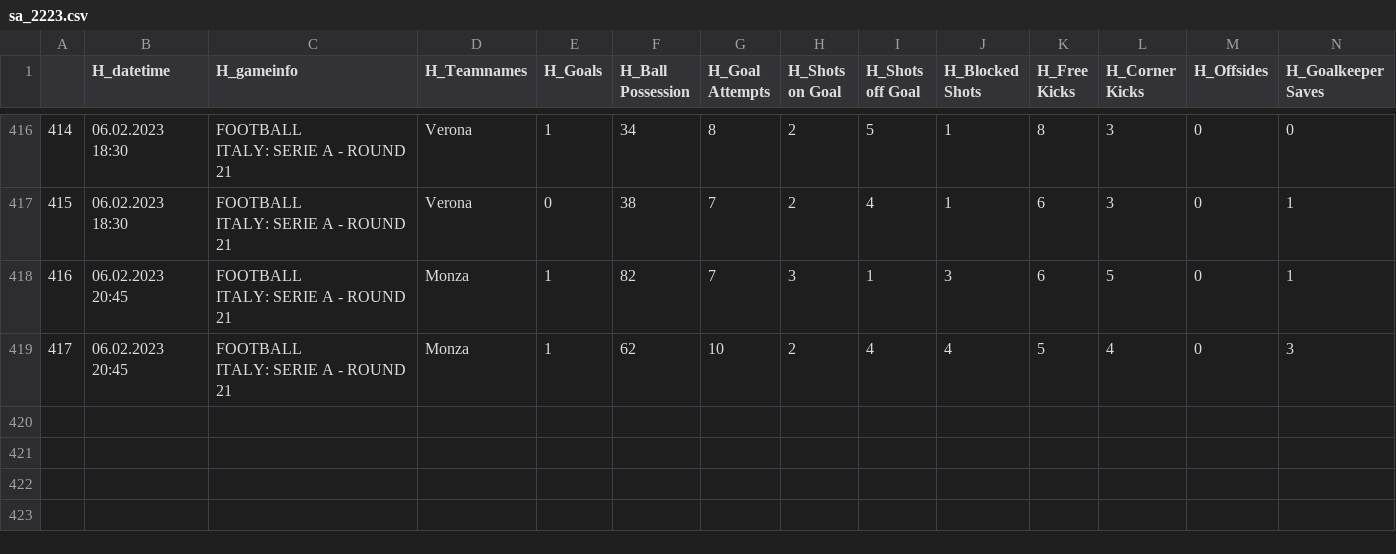
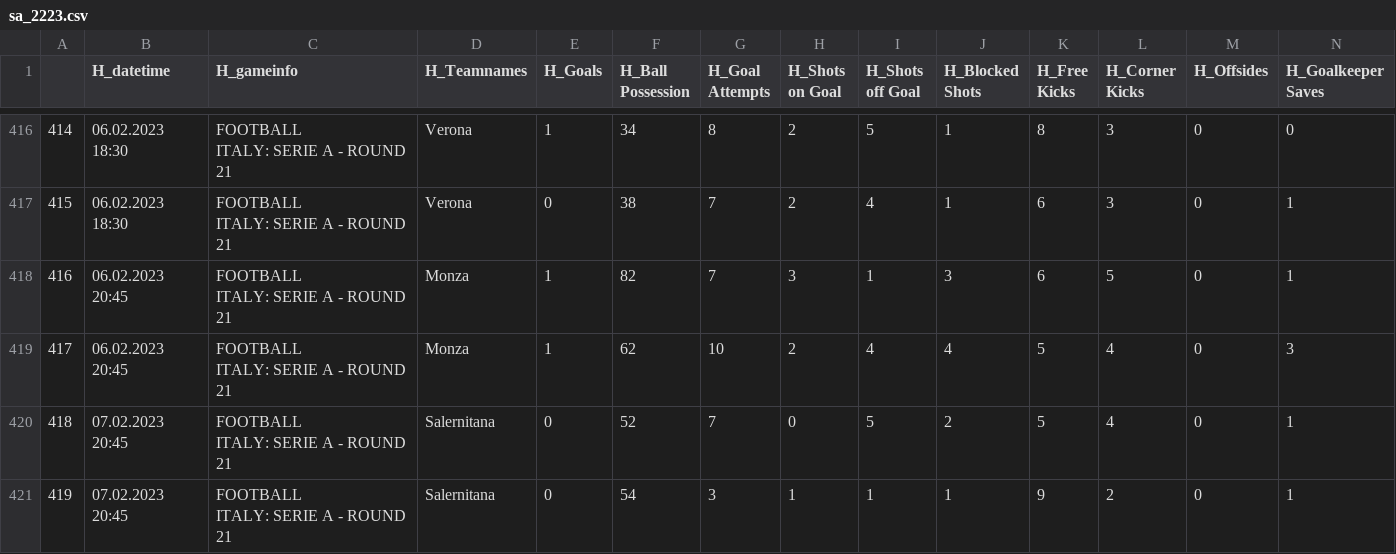
Before and after one commit to mgebele/football_stats, a CSV file: htdatan/sa_2223.csv, drawn as a sheet; only a part is shown, gaps mark what is left out; rows hold the shown columns only; ↵ is a line break in a cell; the diff names each change by its address in the sheet, - before the commit and + after, or states it on an @@ line.

```diff
--- a/htdatan/sa_2223.csv
+++ b/htdatan/sa_2223.csv
+row 420: 418 | 07.02.2023 20:45 | FOOTBALL ↵ ITALY: SERIE A - ROUND 21 | Salernitana | 0 | 52 | 7 | 0 | 5 | 2 | 5 | 4 | 0 | 1
+row 421: 419 | 07.02.2023 20:45 | FOOTBALL ↵ ITALY: SERIE A - ROUND 21 | Salernitana | 0 | 54 | 3 | 1 | 1 | 1 | 9 | 2 | 0 | 1
```
Also changed, not shown: htdatan/pl_2223.csv.
